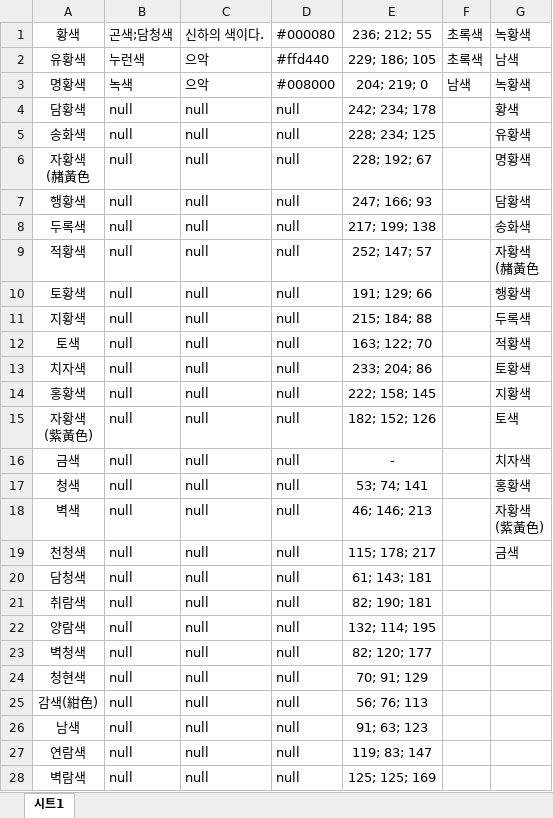
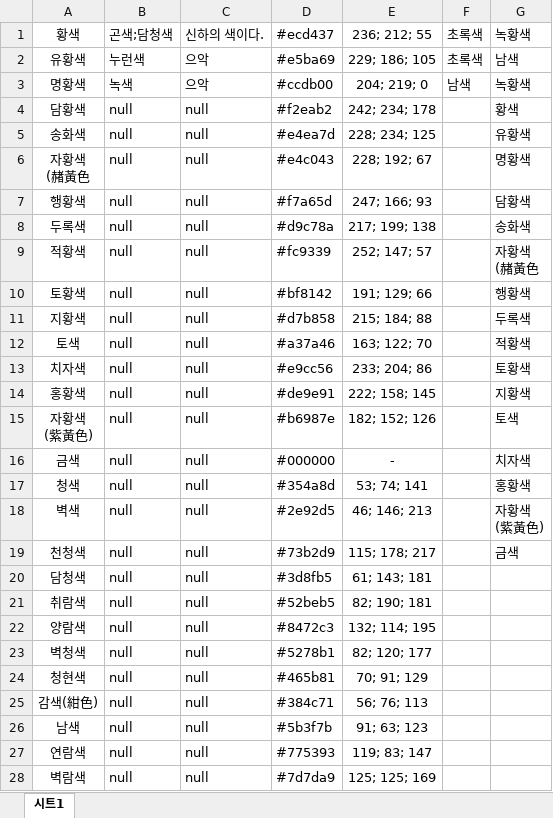
Before and after one commit to Gomchiiii/KORtone_DHS207, an Excel workbook: Colors.xlsx, sheet 시트1, drawn as a sheet; only a part is shown; values as stored, in another font and other column widths than the file's, no borders; the diff covers the shown part only; the diff names each change by its address in the sheet, - before the commit and + after, or states it on an @@ line.

Commit message:
Hex excel update and script rgbtoHexcode; mistake

```diff
--- a/Colors.xlsx (sheet 시트1)
+++ b/Colors.xlsx (sheet 시트1)
-D1: #000080
+D1: #ecd437
-D2: #ffd440
+D2: #e5ba69
-D3: #008000
+D3: #ccdb00
-D4: null
+D4: #f2eab2
-D5: null
+D5: #e4ea7d
-D6: null
+D6: #e4c043
-D7: null
+D7: #f7a65d
-D8: null
+D8: #d9c78a
-D9: null
+D9: #fc9339
-D10: null
+D10: #bf8142
-D11: null
+D11: #d7b858
-D12: null
+D12: #a37a46
-D13: null
+D13: #e9cc56
-D14: null
+D14: #de9e91
-D15: null
+D15: #b6987e
-D16: null
+D16: #000000
-D17: null
+D17: #354a8d
-D18: null
+D18: #2e92d5
-D19: null
+D19: #73b2d9
-D20: null
+D20: #3d8fb5
-D21: null
+D21: #52beb5
-D22: null
+D22: #8472c3
-D23: null
+D23: #5278b1
-D24: null
+D24: #465b81
-D25: null
+D25: #384c71
-D26: null
+D26: #5b3f7b
-D27: null
+D27: #775393
-D28: null
+D28: #7d7da9
```
Also changed, not shown: 62 edited cells elsewhere in this sheet, 1 other file.
